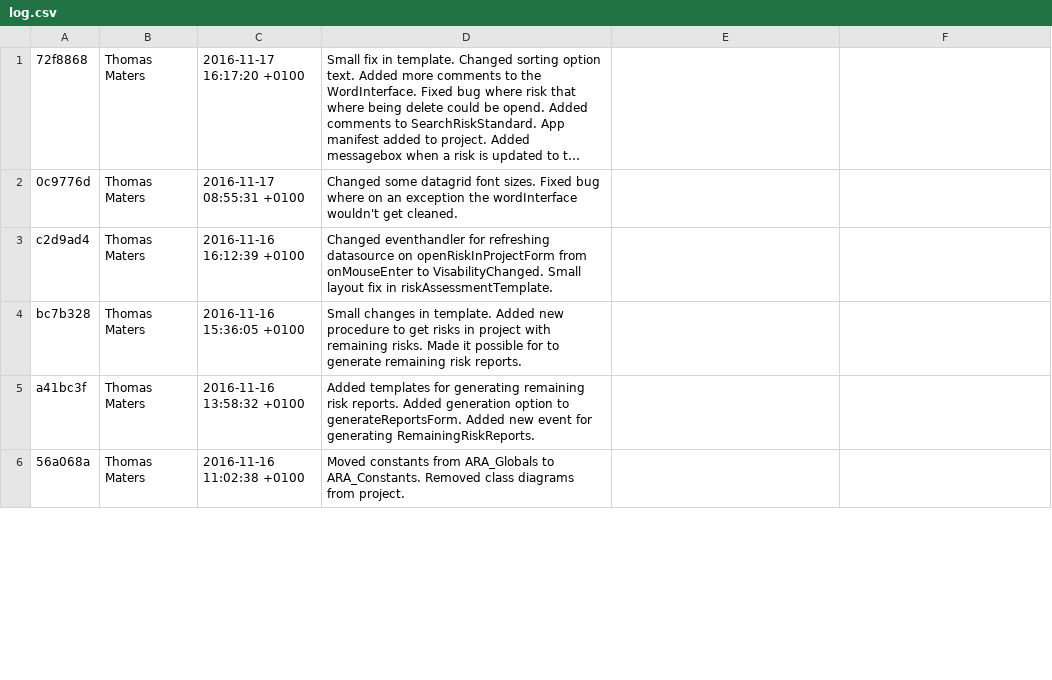
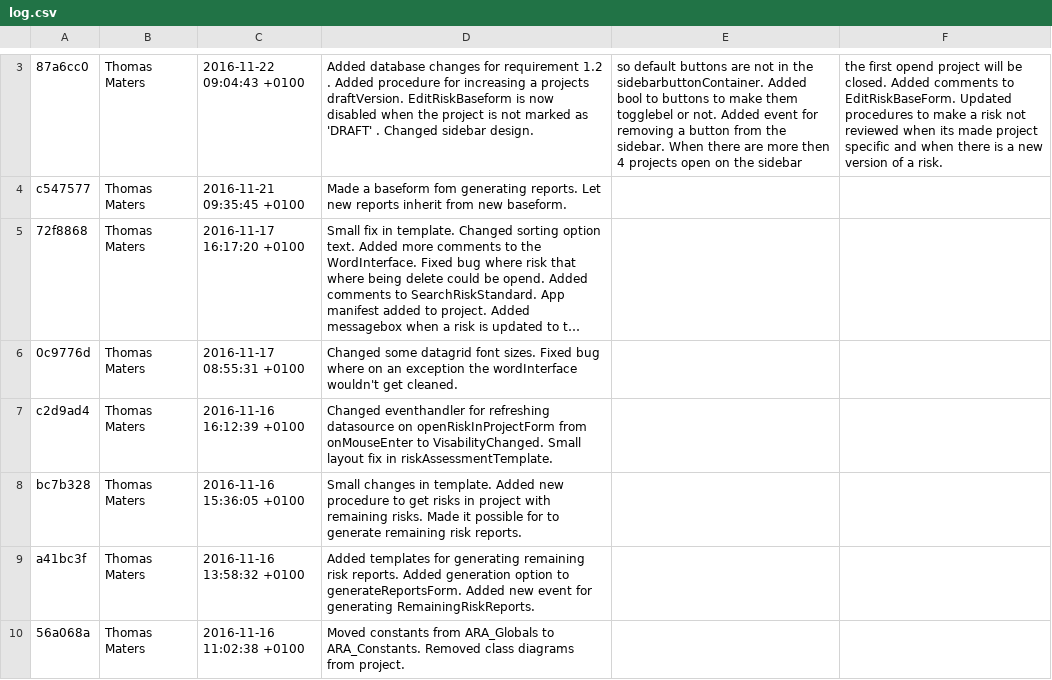
Before and after one commit to thomasmaters/Applicatie-Risicoanalyse, a CSV file: log.csv, drawn as a sheet; only a part is shown, gaps mark what is left out; long unchanged cells end in …; the diff covers the shown part only; the diff names each change by its address in the sheet, - before the commit and + after, or states it on an @@ line.

Commit message:
Updated git log. Renamed ARA_EditRiskTopBar to ARA_TopBar. Made project display topBar when the form riskProjectOverview is opend. Made editRiskBaseForm set its topform after it is loaded.

```diff
--- a/log.csv
+++ b/log.csv
+row 3: 87a6cc0 | Thomas Maters | 2016-11-22 09:04:43 +0100 | Added database changes for requirement 1.2 . Added procedure for increasing a projects draftVersion. EditRiskBaseform is now disabled when the project is not marked as 'DRAFT' . Changed sidebar design. | so default buttons are not in the sidebarbuttonContainer. Added bool to buttons to make them togglebel or not. Added event for removing a button from the sidebar. When there are more then 4 projects open on the sidebar | the first opend project will be closed. Added comments to EditRiskBaseForm. Updated procedures to make a risk not reviewed when its made project specific and when there is a new version of a risk.
+row 4: c547577 | Thomas Maters | 2016-11-21 09:35:45 +0100 | Made a baseform fom generating reports. Let new reports inherit from new baseform.
```
Also changed, not shown: 2 added rows and 2 edited cells elsewhere in this file, 12 other files.
